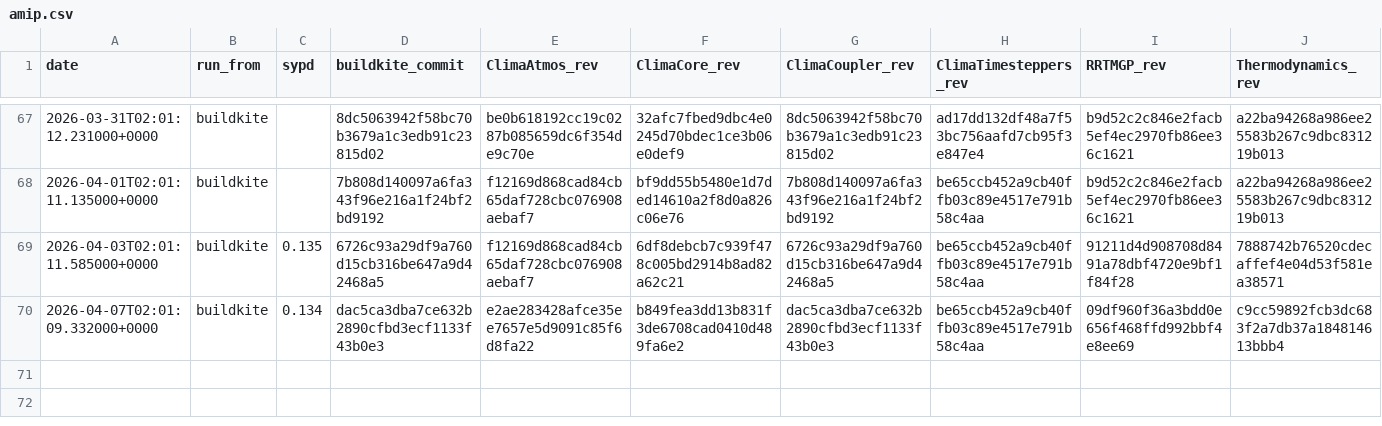
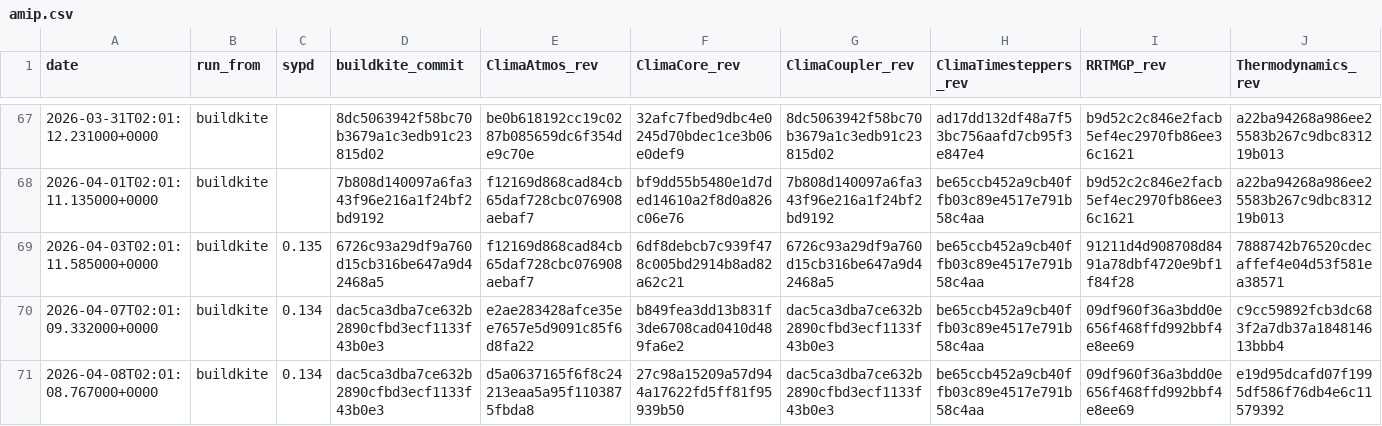
Before and after one commit to petebachant/clima-perf, a CSV file: results/amip.csv, drawn as a sheet; only a part is shown, gaps mark what is left out; rows hold the shown columns only; the diff names each change by its address in the sheet, - before the commit and + after, or states it on an @@ line.

```diff
--- a/results/amip.csv
+++ b/results/amip.csv
+row 71: 2026-04-08T02:01:08.767000+0000 | buildkite | 0.134 | dac5ca3dba7ce632b2890cfbd3ecf1133f43b0e3 | d5a0637165f6f8c24213eaa5a95f1103875fbda8 | 27c98a15209a57d944a17622fd5ff81f95939b50 | dac5ca3dba7ce632b2890cfbd3ecf1133f43b0e3 | be65ccb452a9cb40ffb03c89e4517e791b58c4aa | 09df960f36a3bdd0e656f468ffd992bbf4e8ee69 | e19d95dcafd07f1995df586f76db4e6c11579392
```
Also changed, not shown: 11 other files.
